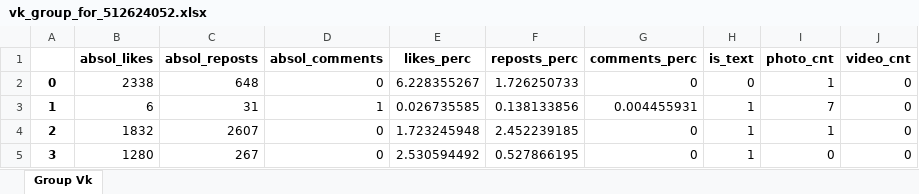
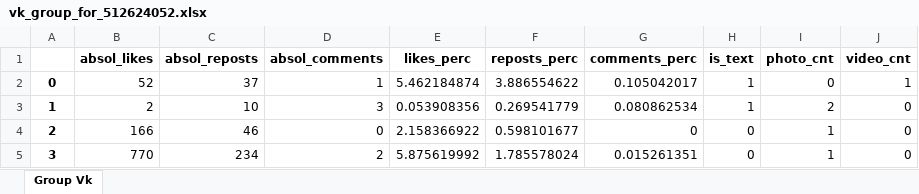
Before and after one commit to egor123345/social_reaction_bot, an Excel workbook: gr_data/vk_group_for_512624052.xlsx, sheet Group Vk, drawn as a sheet; only a part is shown; values as stored, in another font and other column widths than the file's, no borders; the diff covers the shown part only; the diff names each change by its address in the sheet, - before the commit and + after, or states it on an @@ line.

```diff
--- a/gr_data/vk_group_for_512624052.xlsx (sheet Group Vk)
+++ b/gr_data/vk_group_for_512624052.xlsx (sheet Group Vk)
-B2 (absol_likes): 2338
+B2 (absol_likes): 52
-C2 (absol_reposts): 648
+C2 (absol_reposts): 37
-D2 (absol_comments): 0
+D2 (absol_comments): 1
-E2 (likes_perc): 6.228355267
+E2 (likes_perc): 5.462184874
-F2 (reposts_perc): 1.726250733
+F2 (reposts_perc): 3.886554622
-G2 (comments_perc): 0
+G2 (comments_perc): 0.105042017
-H2 (is_text): 0
+H2 (is_text): 1
-I2 (photo_cnt): 1
+I2 (photo_cnt): 0
-J2 (video_cnt): 0
+J2 (video_cnt): 1
-B3 (absol_likes): 6
+B3 (absol_likes): 2
-C3 (absol_reposts): 31
+C3 (absol_reposts): 10
-D3 (absol_comments): 1
+D3 (absol_comments): 3
-E3 (likes_perc): 0.026735585
+E3 (likes_perc): 0.053908356
-F3 (reposts_perc): 0.138133856
+F3 (reposts_perc): 0.269541779
-G3 (comments_perc): 0.004455931
+G3 (comments_perc): 0.080862534
-I3 (photo_cnt): 7
+I3 (photo_cnt): 2
-B4 (absol_likes): 1832
+B4 (absol_likes): 166
-C4 (absol_reposts): 2607
+C4 (absol_reposts): 46
-E4 (likes_perc): 1.723245948
+E4 (likes_perc): 2.158366922
-F4 (reposts_perc): 2.452239185
+F4 (reposts_perc): 0.598101677
-H4:H5 (is_text): 1
+H4:H5 (is_text): 0
-B5 (absol_likes): 1280
+B5 (absol_likes): 770
-C5 (absol_reposts): 267
+C5 (absol_reposts): 234
-D5 (absol_comments): 0
+D5 (absol_comments): 2
-E5 (likes_perc): 2.530594492
+E5 (likes_perc): 5.875619992
-F5 (reposts_perc): 0.527866195
+F5 (reposts_perc): 1.785578024
-G5 (comments_perc): 0
+G5 (comments_perc): 0.015261351
-I5 (photo_cnt): 0
+I5 (photo_cnt): 1
```
Also changed, not shown: 660 edited cells elsewhere in this sheet, 9 other files.
